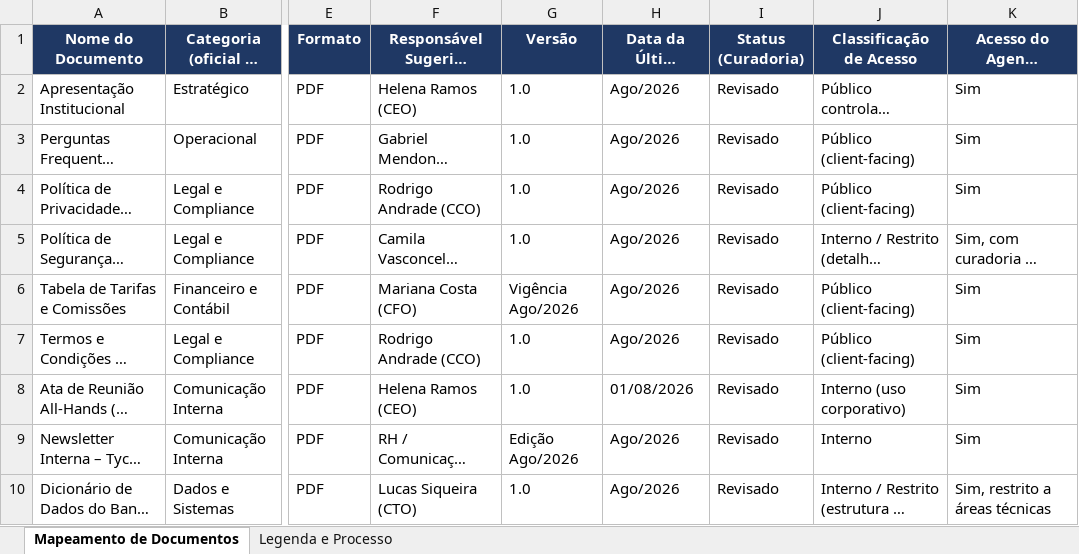
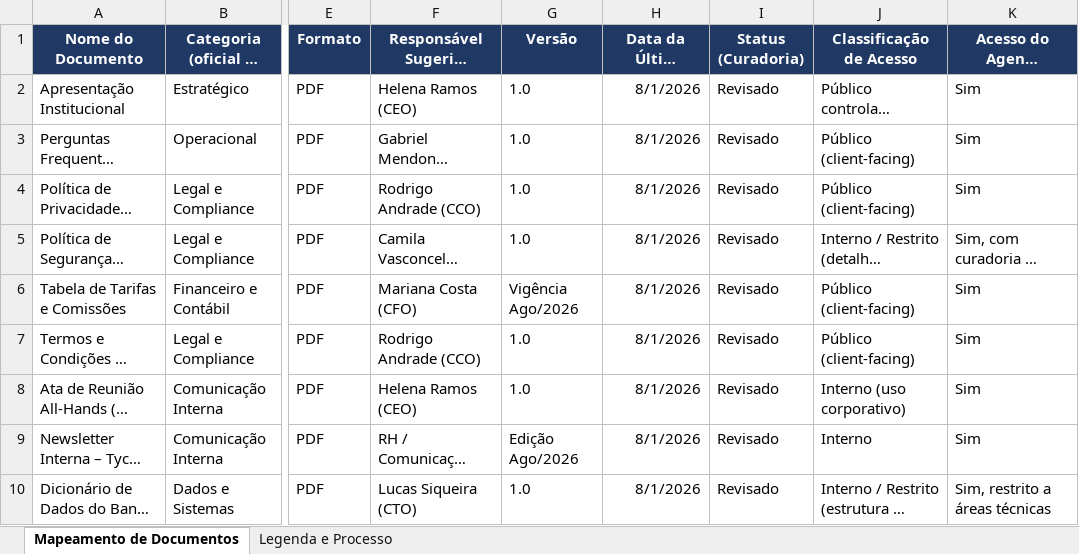
Before and after one commit to Dev-Joao-Medeiros/Challenge-AgenteIA-da-alura, an Excel workbook: Tyche_Pay_Mapeamento_de_Documentos.xlsx, sheet Mapeamento de Documentos, drawn as a sheet; only a part is shown, gaps mark what is left out; long unchanged cells end in …; values as stored, in another font and other column widths than the file's, no borders; the diff covers the shown part only; the diff names each change by its address in the sheet, - before the commit and + after, or states it on an @@ line.

```diff
--- a/Tyche_Pay_Mapeamento_de_Documentos.xlsx (sheet Mapeamento de Documentos)
+++ b/Tyche_Pay_Mapeamento_de_Documentos.xlsx (sheet Mapeamento de Documentos)
-H2:H7 (Data da Última Atualização): Ago/2026
+H2:H7 (Data da Última Atualização): 8/1/2026
-H8 (Data da Última Atualização): 01/08/2026
+H8 (Data da Última Atualização): 8/1/2026
-H9:H10 (Data da Última Atualização): Ago/2026
+H9:H10 (Data da Última Atualização): 8/1/2026
```
Also changed, not shown: 1 added row and 9 edited cells elsewhere in this sheet, 6 other files.
